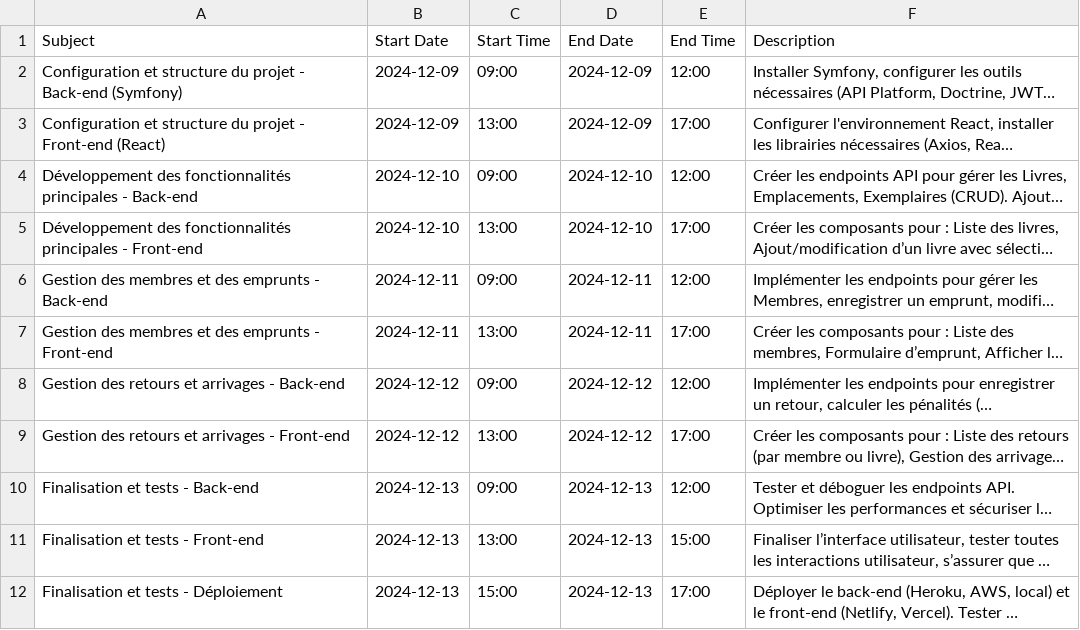
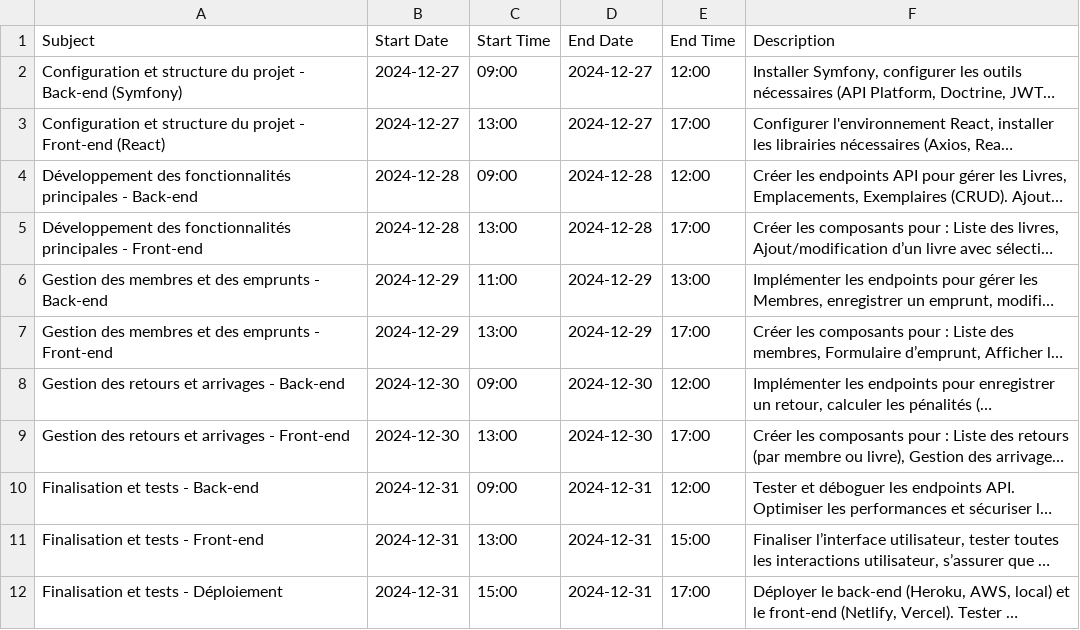
Before and after one commit to hopeforkoami/ibs_library_api, a CSV file: planning.csv, drawn as a sheet; long unchanged cells end in …; the diff names each change by its address in the sheet, - before the commit and + after, or states it on an @@ line.

Commit message:
Update the planning
ajust it for this week

```diff
--- a/planning.csv
+++ b/planning.csv
-B2:B3 (Start Date): 2024-12-09
+B2:B3 (Start Date): 2024-12-27
-D2:D3 (End Date): 2024-12-09
+D2:D3 (End Date): 2024-12-27
-B4:B5 (Start Date): 2024-12-10
+B4:B5 (Start Date): 2024-12-28
-D4:D5 (End Date): 2024-12-10
+D4:D5 (End Date): 2024-12-28
-B6:B7 (Start Date): 2024-12-11
+B6:B7 (Start Date): 2024-12-29
-C6 (Start Time): 09:00
+C6 (Start Time): 11:00
-D6:D7 (End Date): 2024-12-11
+D6:D7 (End Date): 2024-12-29
-E6 (End Time): 12:00
+E6 (End Time): 13:00
-B8:B9 (Start Date): 2024-12-12
+B8:B9 (Start Date): 2024-12-30
-D8:D9 (End Date): 2024-12-12
+D8:D9 (End Date): 2024-12-30
-B10:B12 (Start Date): 2024-12-13
+B10:B12 (Start Date): 2024-12-31
-D10:D12 (End Date): 2024-12-13
+D10:D12 (End Date): 2024-12-31
```
